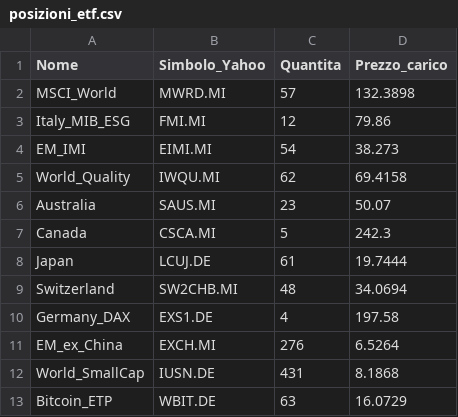
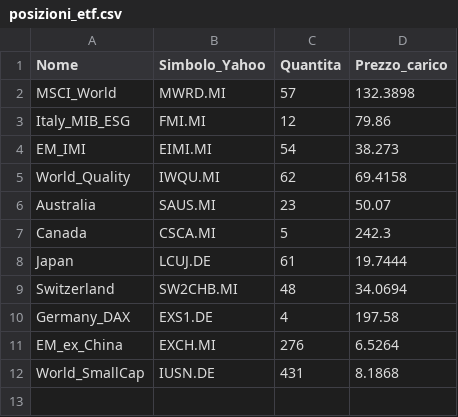
Before and after one commit to infozero1/etf-tracker, a CSV file: posizioni_etf.csv, drawn as a sheet.

Commit message:
Remove Bitcoin_ETP entry from posizioni_etf.csv

```diff
--- a/posizioni_etf.csv
+++ b/posizioni_etf.csv
@@ -12,2 +12 @@ EM_ex_China,EXCH.MI,276,6.5264
 World_SmallCap,IUSN.DE,431,8.1868
-Bitcoin_ETP,WBIT.DE,63,16.0729
```
